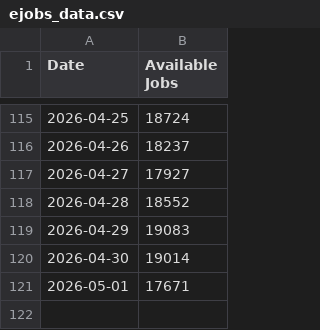
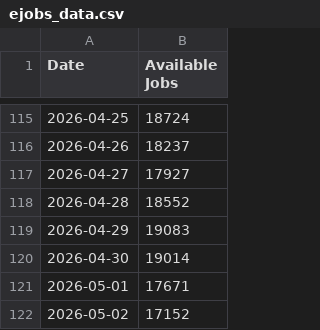
Before and after one commit to Eddyedutz/ejobs-scraper, a CSV file: ejobs_data.csv, drawn as a sheet; only a part is shown, gaps mark what is left out; the diff names each change by its address in the sheet, - before the commit and + after, or states it on an @@ line.

Commit message:
Updated job stats: Sat May  2 09:03:01 UTC 2026

```diff
--- a/ejobs_data.csv
+++ b/ejobs_data.csv
+row 122: 2026-05-02 | 17152
```
